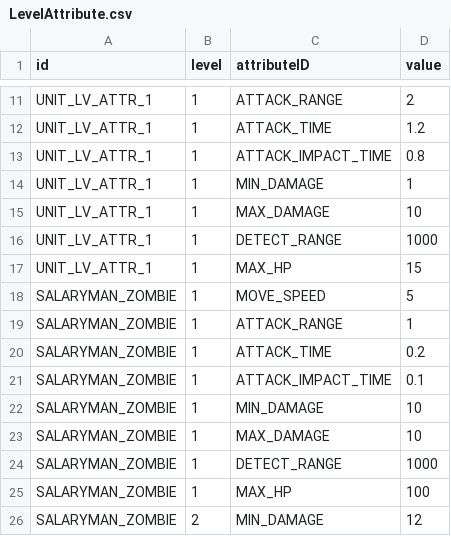
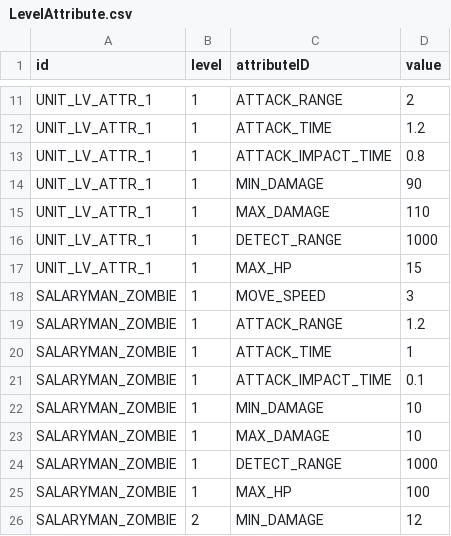
Before and after one commit to ionic5/02-ap, a CSV file: TaskForce.AP.Client/Assets/Addressables/GameData/LevelAttribute.csv, drawn as a sheet; only a part is shown, gaps mark what is left out.

```diff
--- a/TaskForce.AP.Client/Assets/Addressables/GameData/LevelAttribute.csv
+++ b/TaskForce.AP.Client/Assets/Addressables/GameData/LevelAttribute.csv
@@ -13,9 +13,9 @@
 "UNIT_LV_ATTR_1",1,"ATTACK_IMPACT_TIME",0.8
-"UNIT_LV_ATTR_1",1,"MIN_DAMAGE",1
-"UNIT_LV_ATTR_1",1,"MAX_DAMAGE",10
+"UNIT_LV_ATTR_1",1,"MIN_DAMAGE",90
+"UNIT_LV_ATTR_1",1,"MAX_DAMAGE",110
 "UNIT_LV_ATTR_1",1,"DETECT_RANGE",1000
 "UNIT_LV_ATTR_1",1,"MAX_HP",15
-"SALARYMAN_ZOMBIE",1,"MOVE_SPEED",5
-"SALARYMAN_ZOMBIE",1,"ATTACK_RANGE",1
-"SALARYMAN_ZOMBIE",1,"ATTACK_TIME",0.2
+"SALARYMAN_ZOMBIE",1,"MOVE_SPEED",3
+"SALARYMAN_ZOMBIE",1,"ATTACK_RANGE",1.2
+"SALARYMAN_ZOMBIE",1,"ATTACK_TIME",1
 "SALARYMAN_ZOMBIE",1,"ATTACK_IMPACT_TIME",0.1
```
Also changed, not shown: 10 other files.
